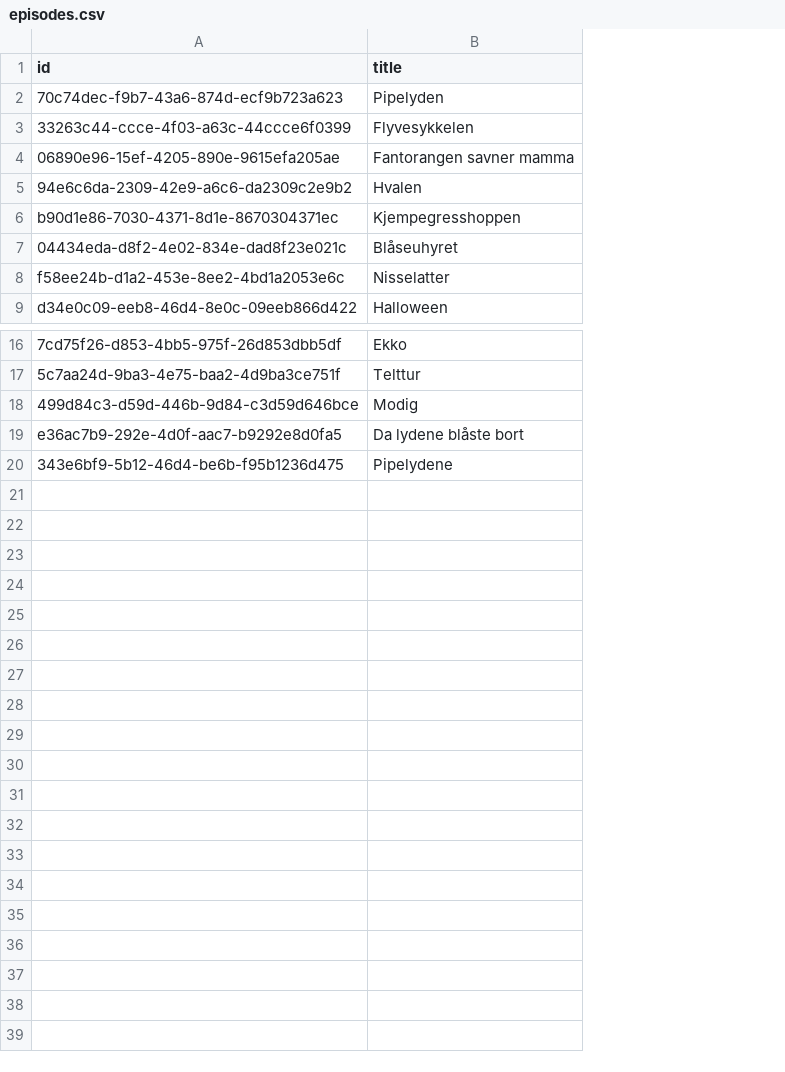
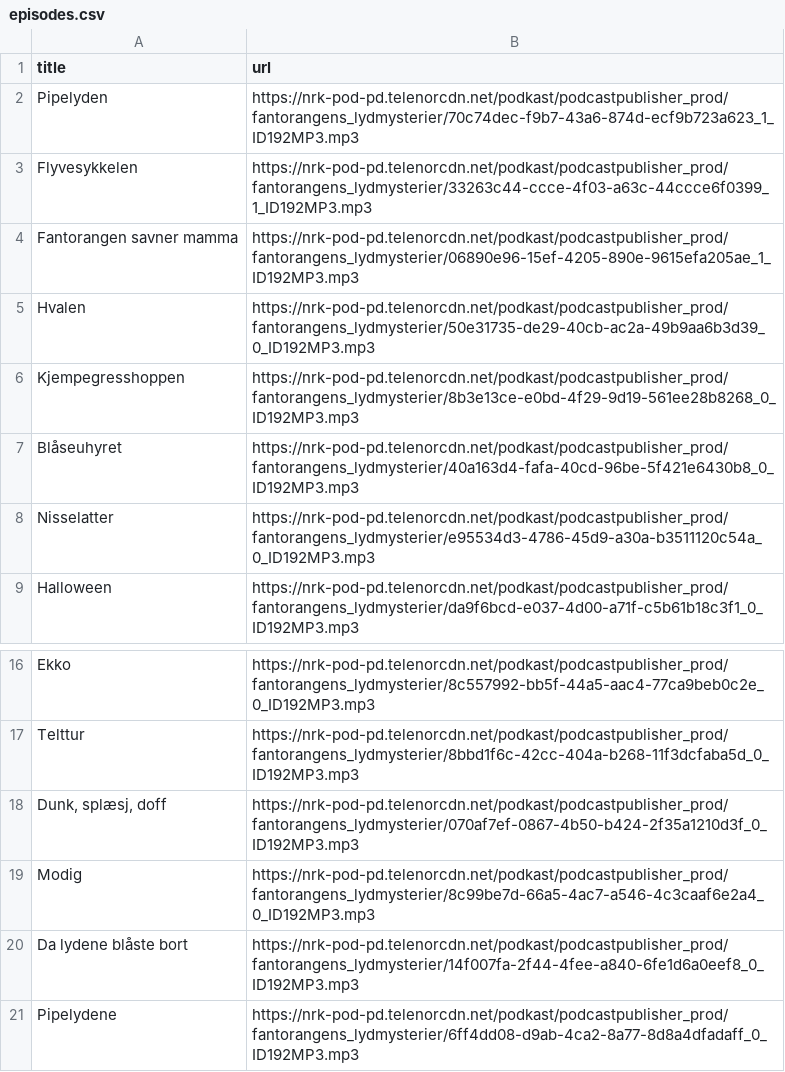
Before and after one commit to JorgSNO/fantorangen-lydmysterier-yoto, a CSV file: episodes.csv, drawn as a sheet; only a part is shown, gaps mark what is left out; removed rows and columns are numbered as before the commit, all else as after; the diff names each change by its address in the sheet, - before the commit and + after, or states it on an @@ line.

Commit message:
Update episodes.csv new urls

```diff
--- a/episodes.csv
+++ b/episodes.csv
-column A (id), rows 2-9: 70c74dec-f9b7-43a6-874d-ecf9b723a623 | 33263c44-ccce-4f03-a63c-44ccce6f0399 | 06890e96-15ef-4205-890e-9615efa205ae | 94e6c6da-2309-42e9-a6c6-da2309c2e9b2 | b90d1e86-7030-4371-8d1e-8670304371ec | 04434eda-d8f2-4e02-834e-dad8f23e021c | f58ee24b-d1a2-453e-8ee2-4bd1a2053e6c | d34e0c09-eeb8-46d4-8e0c-09eeb866d422; rows 16-20: 7cd75f26-d853-4bb5-975f-26d853dbb5df | 5c7aa24d-9ba3-4e75-baa2-4d9ba3ce751f | 499d84c3-d59d-446b-9d84-c3d59d646bce | e36ac7b9-292e-4d0f-aac7-b9292e8d0fa5 | 343e6bf9-5b12-46d4-be6b-f95b1236d475
+column B (url), rows 2-9: https://nrk-pod-pd.telenorcdn.net/podkast/podcastpublisher_prod/fantorangens_lydmysterier/70c74dec-f9b7-43a6-874d-ecf9b723a623_1_ID192MP3.mp3 | https://nrk-pod-pd.telenorcdn.net/podkast/podcastpublisher_prod/fantorangens_lydmysterier/33263c44-ccce-4f03-a63c-44ccce6f0399_1_ID192MP3.mp3 | https://nrk-pod-pd.telenorcdn.net/podkast/podcastpublisher_prod/fantorangens_lydmysterier/06890e96-15ef-4205-890e-9615efa205ae_1_ID192MP3.mp3 | https://nrk-pod-pd.telenorcdn.net/podkast/podcastpublisher_prod/fantorangens_lydmysterier/50e31735-de29-40cb-ac2a-49b9aa6b3d39_0_ID192MP3.mp3 | https://nrk-pod-pd.telenorcdn.net/podkast/podcastpublisher_prod/fantorangens_lydmysterier/8b3e13ce-e0bd-4f29-9d19-561ee28b8268_0_ID192MP3.mp3 | https://nrk-pod-pd.telenorcdn.net/podkast/podcastpublisher_prod/fantorangens_lydmysterier/40a163d4-fafa-40cd-96be-5f421e6430b8_0_ID192MP3.mp3 | https://nrk-pod-pd.telenorcdn.net/podkast/podcastpublisher_prod/fantorangens_lydmysterier/e95534d3-4786-45d9-a30a-b3511120c54a_0_ID192MP3.mp3 | https://nrk-pod-pd.telenorcdn.net/podkast/podcastpublisher_prod/fantorangens_lydmysterier/da9f6bcd-e037-4d00-a71f-c5b61b18c3f1_0_ID192MP3.mp3; rows 16-17: https://nrk-pod-pd.telenorcdn.net/podkast/podcastpublisher_prod/fantorangens_lydmysterier/8c557992-bb5f-44a5-aac4-77ca9beb0c2e_0_ID192MP3.mp3 | https://nrk-pod-pd.telenorcdn.net/podkast/podcastpublisher_prod/fantorangens_lydmysterier/8bbd1f6c-42cc-404a-b268-11f3dcfaba5d_0_ID192MP3.mp3; rows 19-21: https://nrk-pod-pd.telenorcdn.net/podkast/podcastpublisher_prod/fantorangens_lydmysterier/8c99be7d-66a5-4ac7-a546-4c3caaf6e2a4_0_ID192MP3.mp3 | https://nrk-pod-pd.telenorcdn.net/podkast/podcastpublisher_prod/fantorangens_lydmysterier/14f007fa-2f44-4fee-a840-6fe1d6a0eef8_0_ID192MP3.mp3 | https://nrk-pod-pd.telenorcdn.net/podkast/podcastpublisher_prod/fantorangens_lydmysterier/6ff4dd08-d9ab-4ca2-8a77-8d8a4dfadaff_0_ID192MP3.mp3
+row 18: Dunk, splæsj, doff | https://nrk-pod-pd.telenorcdn.net/podkast/podcastpublisher_prod/fantorangens_lydmysterier/070af7ef-0867-4b50-b424-2f35a1210d3f_0_ID192MP3.mp3
```
